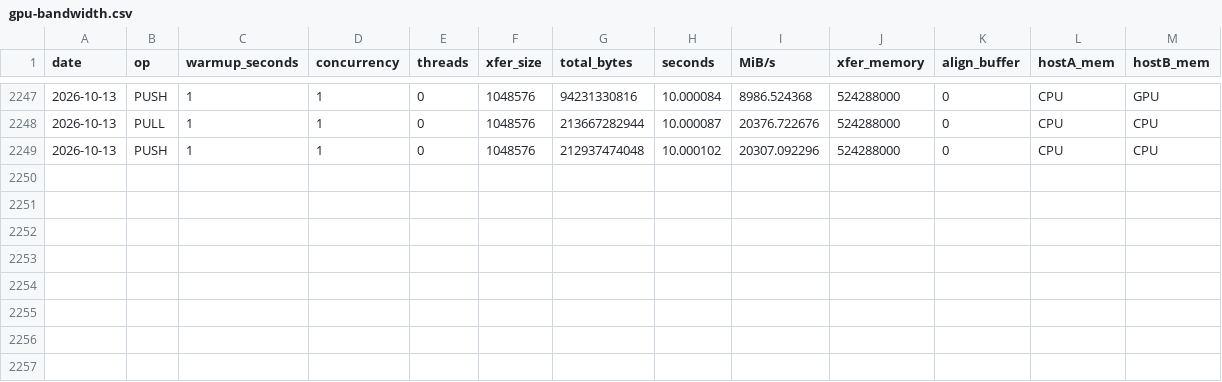
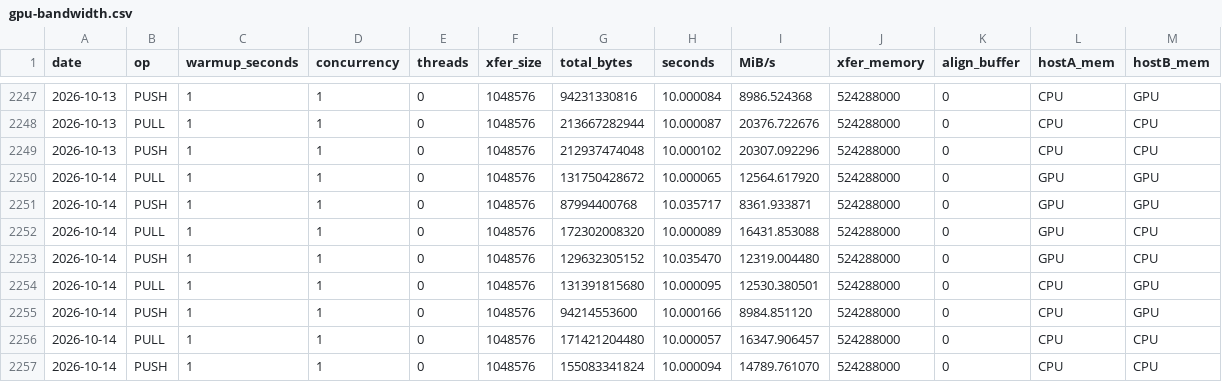
Before and after one commit to mochi-hpc-experiments/mochi-hpc-experiments.github.io, a CSV file: src/supercomputers/polaris/gpu-bandwidth.csv, drawn as a sheet; only a part is shown, gaps mark what is left out; the diff names each change by its address in the sheet, - before the commit and + after, or states it on an @@ line.

```diff
--- a/src/supercomputers/polaris/gpu-bandwidth.csv
+++ b/src/supercomputers/polaris/gpu-bandwidth.csv
+row 2250: 2026-10-14 | PULL | 1 | 1 | 0 | 1048576 | 131750428672 | 10.000065 | 12564.617920 | 524288000 | 0 | GPU | GPU
+row 2251: 2026-10-14 | PUSH | 1 | 1 | 0 | 1048576 | 87994400768 | 10.035717 | 8361.933871 | 524288000 | 0 | GPU | GPU
+row 2252: 2026-10-14 | PULL | 1 | 1 | 0 | 1048576 | 172302008320 | 10.000089 | 16431.853088 | 524288000 | 0 | GPU | CPU
+row 2253: 2026-10-14 | PUSH | 1 | 1 | 0 | 1048576 | 129632305152 | 10.035470 | 12319.004480 | 524288000 | 0 | GPU | CPU
+row 2254: 2026-10-14 | PULL | 1 | 1 | 0 | 1048576 | 131391815680 | 10.000095 | 12530.380501 | 524288000 | 0 | CPU | GPU
+row 2255: 2026-10-14 | PUSH | 1 | 1 | 0 | 1048576 | 94214553600 | 10.000166 | 8984.851120 | 524288000 | 0 | CPU | GPU
+row 2256: 2026-10-14 | PULL | 1 | 1 | 0 | 1048576 | 171421204480 | 10.000057 | 16347.906457 | 524288000 | 0 | CPU | CPU
+row 2257: 2026-10-14 | PUSH | 1 | 1 | 0 | 1048576 | 155083341824 | 10.000094 | 14789.761070 | 524288000 | 0 | CPU | CPU
```
Also changed, not shown: src/supercomputers/polaris/bandwidth.csv, src/supercomputers/polaris/latency.csv, 1 other file.
